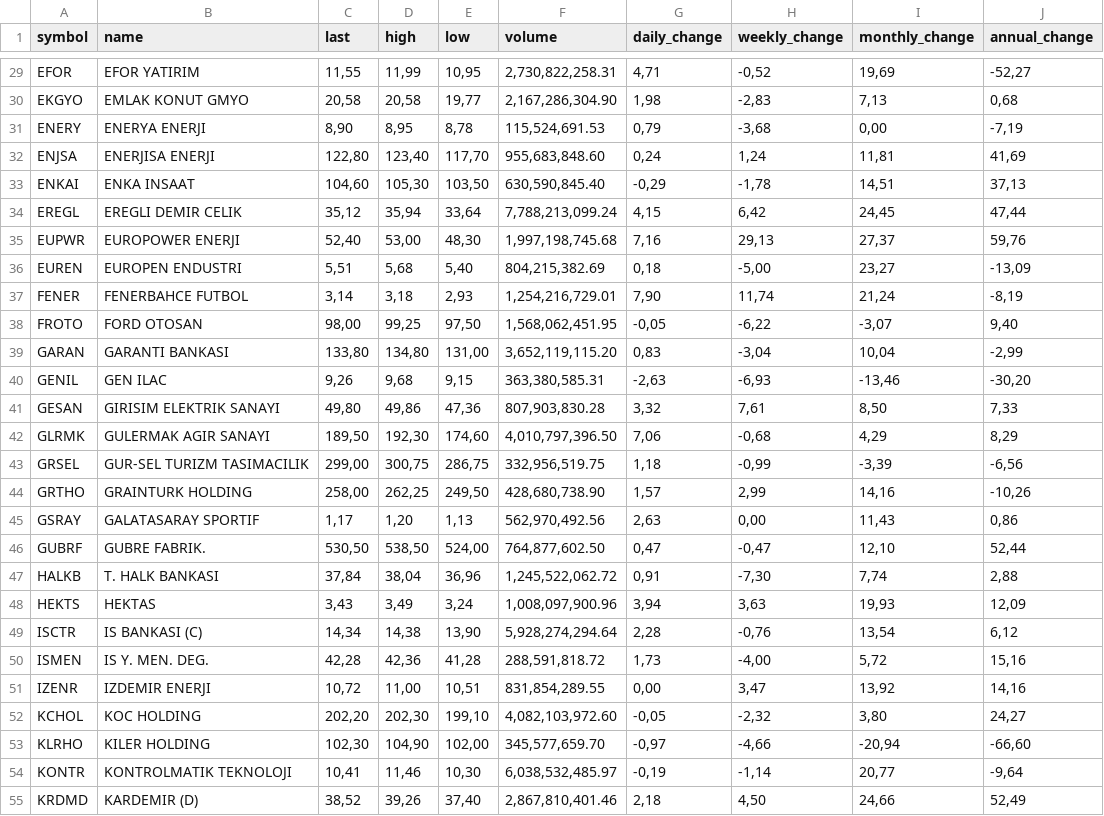
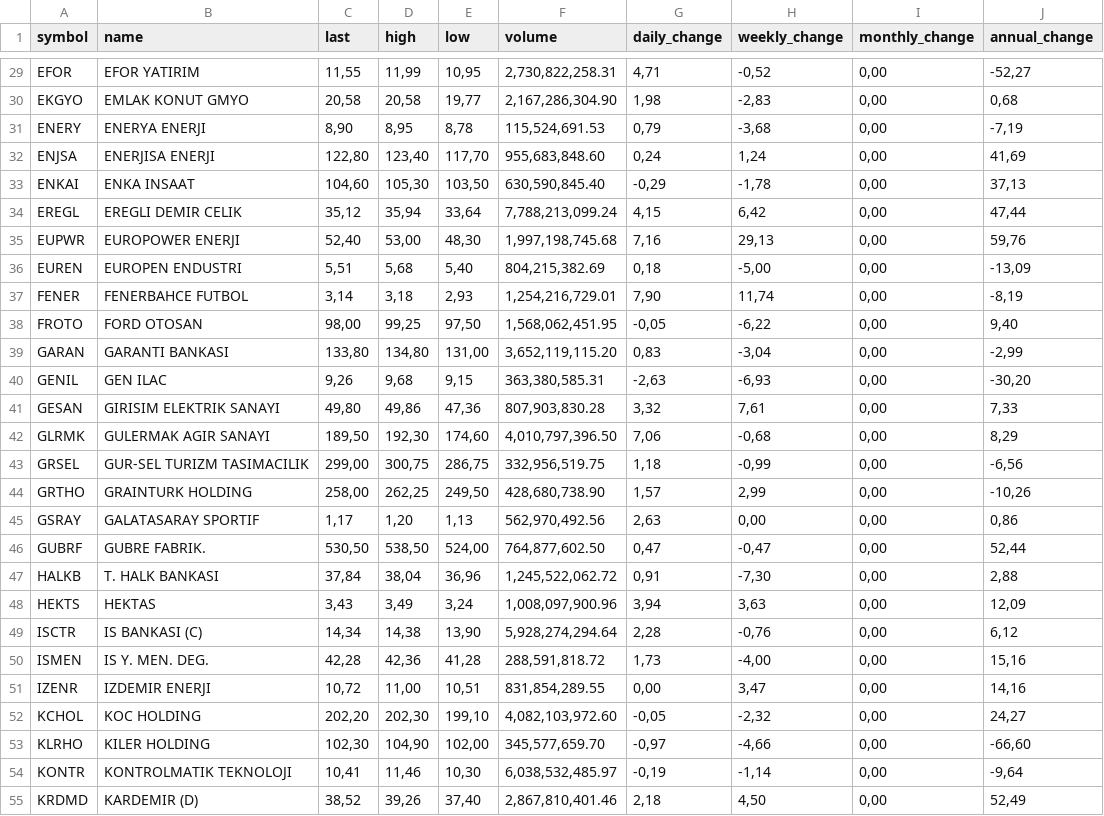
Before and after one commit to therkut/bistLists, a CSV file: data/stock_xu100_data.csv, drawn as a sheet; only a part is shown, gaps mark what is left out; the diff covers the shown part only; the diff names each change by its address in the sheet, - before the commit and + after, or states it on an @@ line.

```diff
--- a/data/stock_xu100_data.csv
+++ b/data/stock_xu100_data.csv
-I29 (monthly_change): 19,69
+I29 (monthly_change): 0,00
-I30 (monthly_change): 7,13
+I30 (monthly_change): 0,00
-I32 (monthly_change): 11,81
+I32 (monthly_change): 0,00
-I33 (monthly_change): 14,51
+I33 (monthly_change): 0,00
-I34 (monthly_change): 24,45
+I34 (monthly_change): 0,00
-I35 (monthly_change): 27,37
+I35 (monthly_change): 0,00
-I36 (monthly_change): 23,27
+I36 (monthly_change): 0,00
-I37 (monthly_change): 21,24
+I37 (monthly_change): 0,00
-I38 (monthly_change): -3,07
+I38 (monthly_change): 0,00
-I39 (monthly_change): 10,04
+I39 (monthly_change): 0,00
-I40 (monthly_change): -13,46
+I40 (monthly_change): 0,00
-I41 (monthly_change): 8,50
+I41 (monthly_change): 0,00
-I42 (monthly_change): 4,29
+I42 (monthly_change): 0,00
-I43 (monthly_change): -3,39
+I43 (monthly_change): 0,00
-I44 (monthly_change): 14,16
+I44 (monthly_change): 0,00
-I45 (monthly_change): 11,43
+I45 (monthly_change): 0,00
-I46 (monthly_change): 12,10
+I46 (monthly_change): 0,00
-I47 (monthly_change): 7,74
+I47 (monthly_change): 0,00
-I48 (monthly_change): 19,93
+I48 (monthly_change): 0,00
-I49 (monthly_change): 13,54
+I49 (monthly_change): 0,00
-I50 (monthly_change): 5,72
+I50 (monthly_change): 0,00
-I51 (monthly_change): 13,92
+I51 (monthly_change): 0,00
-I52 (monthly_change): 3,80
+I52 (monthly_change): 0,00
-I53 (monthly_change): -20,94
+I53 (monthly_change): 0,00
-I54 (monthly_change): 20,77
+I54 (monthly_change): 0,00
-I55 (monthly_change): 24,66
+I55 (monthly_change): 0,00
```
Also changed, not shown: 73 edited cells elsewhere in this file, data/stock_xu030_data.csv, data/stock_xu050_data.csv.
